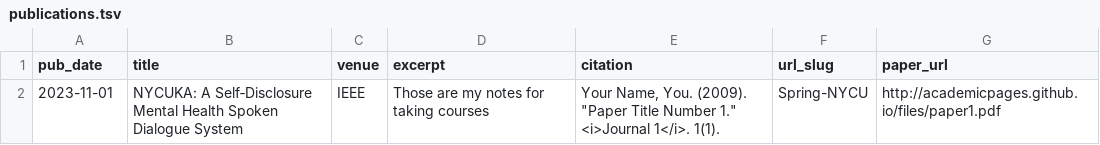
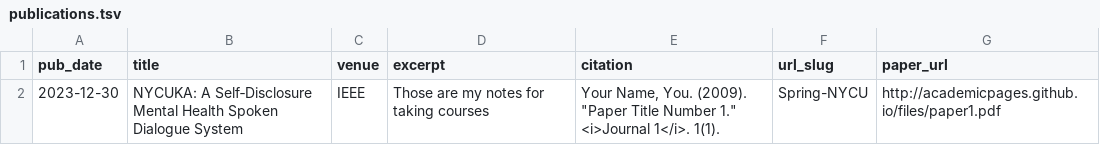
Before and after one commit to jacksonchen1998/jacksonchen1998.github.io, a TSV file: markdown_generator/publications.tsv, drawn as a sheet.

```diff
--- a/markdown_generator/publications.tsv
+++ b/markdown_generator/publications.tsv
@@ -1,2 +1,2 @@
 pub_date	title	venue	excerpt	citation	url_slug	paper_url
-2023-11-01	NYCUKA: A Self‐Disclosure Mental Health Spoken Dialogue System	IEEE	Those are my notes for taking courses	Your Name, You. (2009). "Paper Title Number 1." <i>Journal 1</i>. 1(1).	Spring-NYCU	http://academicpages.github.io/files/paper1.pdf
+2023-12-30	NYCUKA: A Self‐Disclosure Mental Health Spoken Dialogue System	IEEE	Those are my notes for taking courses	Your Name, You. (2009). "Paper Title Number 1." <i>Journal 1</i>. 1(1).	Spring-NYCU	http://academicpages.github.io/files/paper1.pdf
```
Also changed, not shown: 4 other files.
